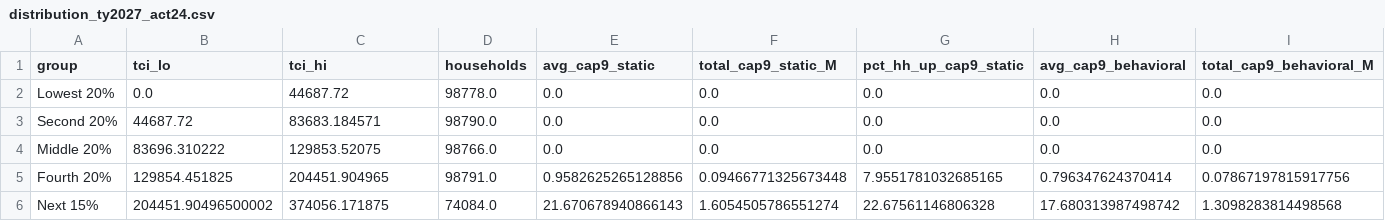
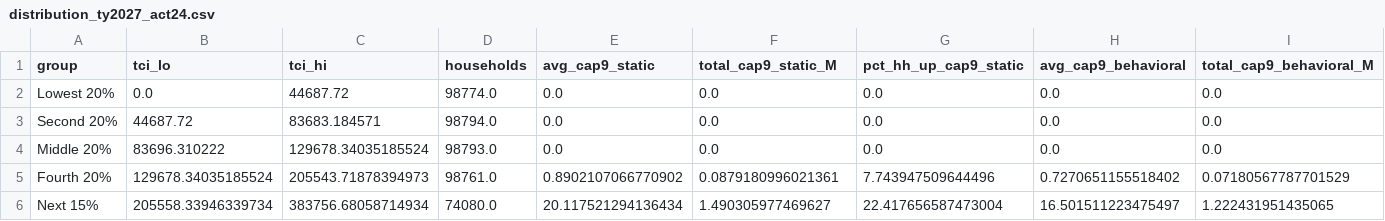
Before and after one commit to Hawaii-Appleseed/Census-Forecaster, a CSV file: site/data/capital-gains/distribution_ty2027_act24.csv, drawn as a sheet; only a part is shown; the diff covers the shown part only; the diff names each change by its address in the sheet, - before the commit and + after, or states it on an @@ line.

```diff
--- a/site/data/capital-gains/distribution_ty2027_act24.csv
+++ b/site/data/capital-gains/distribution_ty2027_act24.csv
-D2 (households): 98778.0
+D2 (households): 98774.0
-D3 (households): 98790.0
+D3 (households): 98794.0
-C4 (tci_hi): 129853.52075
+C4 (tci_hi): 129678.34035185524
-D4 (households): 98766.0
+D4 (households): 98793.0
-B5 (tci_lo): 129854.451825
+B5 (tci_lo): 129678.34035185524
-C5 (tci_hi): 204451.904965
+C5 (tci_hi): 205543.71878394973
-D5 (households): 98791.0
+D5 (households): 98761.0
-E5 (avg_cap9_static): 0.9582625265128856
+E5 (avg_cap9_static): 0.8902107066770902
-F5 (total_cap9_static_M): 0.09466771325673448
+F5 (total_cap9_static_M): 0.0879180996021361
-G5 (pct_hh_up_cap9_static): 7.9551781032685165
+G5 (pct_hh_up_cap9_static): 7.743947509644496
-H5 (avg_cap9_behavioral): 0.796347624370414
+H5 (avg_cap9_behavioral): 0.7270651155518402
-I5 (total_cap9_behavioral_M): 0.07867197815917756
+I5 (total_cap9_behavioral_M): 0.07180567787701529
-B6 (tci_lo): 204451.90496500002
+B6 (tci_lo): 205558.33946339734
-C6 (tci_hi): 374056.171875
+C6 (tci_hi): 383756.68058714934
-D6 (households): 74084.0
+D6 (households): 74080.0
-E6 (avg_cap9_static): 21.670678940866143
+E6 (avg_cap9_static): 20.117521294136434
-F6 (total_cap9_static_M): 1.6054505786551274
+F6 (total_cap9_static_M): 1.490305977469627
-G6 (pct_hh_up_cap9_static): 22.67561146806328
+G6 (pct_hh_up_cap9_static): 22.417656587473004
-H6 (avg_cap9_behavioral): 17.680313987498742
+H6 (avg_cap9_behavioral): 16.501511223475497
-I6 (total_cap9_behavioral_M): 1.3098283814498568
+I6 (total_cap9_behavioral_M): 1.222431951435065
```
Also changed, not shown: 60 edited cells elsewhere in this file, site/data/act-24/distribution_income_class.csv, site/data/act-24/distribution_quintile.csv, 22 other files.
